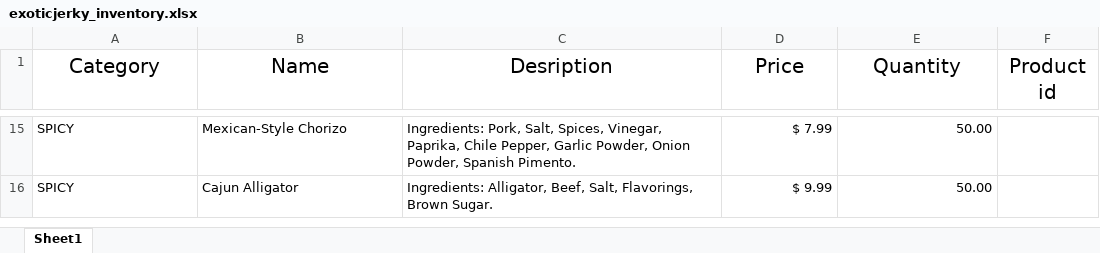
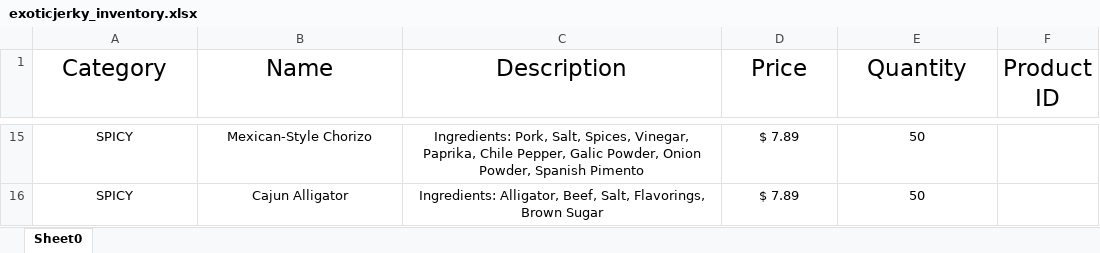
Before and after one commit to 220808-Java-React-Enterprise/Robert-P0, an Excel workbook: target/classes/exoticjerky_inventory.xlsx, sheet Sheet0, drawn as a sheet; only a part is shown, gaps mark what is left out; values as stored, in another font and other column widths than the file's, no borders; the diff covers the shown part only; the diff names each change by its address in the sheet, - before the commit and + after, or states it on an @@ line.

```diff
--- a/target/classes/exoticjerky_inventory.xlsx (sheet Sheet0)
+++ b/target/classes/exoticjerky_inventory.xlsx (sheet Sheet0)
-sheet tab: Sheet1
+sheet tab: Sheet0
@@ A1:F1 text size: larger @@
-C1: Desription
+C1: Description
-F1: Product id
+F1: Product ID
-A15:C16 alignment: left
+A15:C16 alignment: center
-C15 (Description): …Chile Pepper, Garlic Powder, Onion Powder, Spanish Pimento.
+C15 (Description): …Chile Pepper, Galic Powder, Onion Powder, Spanish Pimento
-D15 (Price): $ 7.99
+D15 (Price): $ 7.89
-D15:E16 alignment: right
+D15:E16 alignment: center
-E15:E16 (Quantity): 50.00
+E15:E16 (Quantity): 50
-C16 (Description): …Flavorings, Brown Sugar.
+C16 (Description): …Flavorings, Brown Sugar
-D16 (Price): $ 9.99
+D16 (Price): $ 7.89
```
Also changed, not shown: 5 added rows, 5 removed rows, 22 edited cells and cell formats elsewhere in this sheet, 29 other files.
